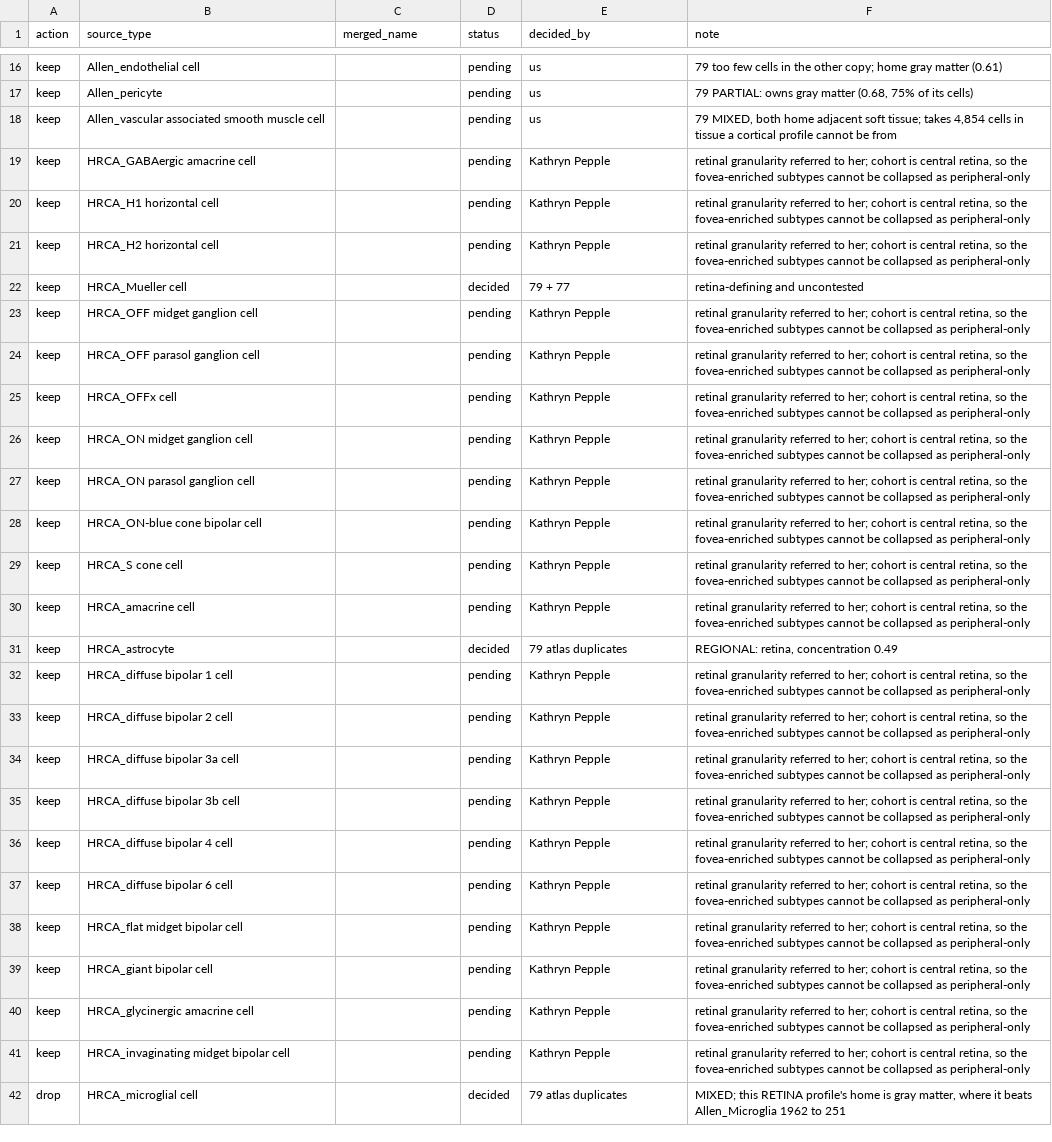
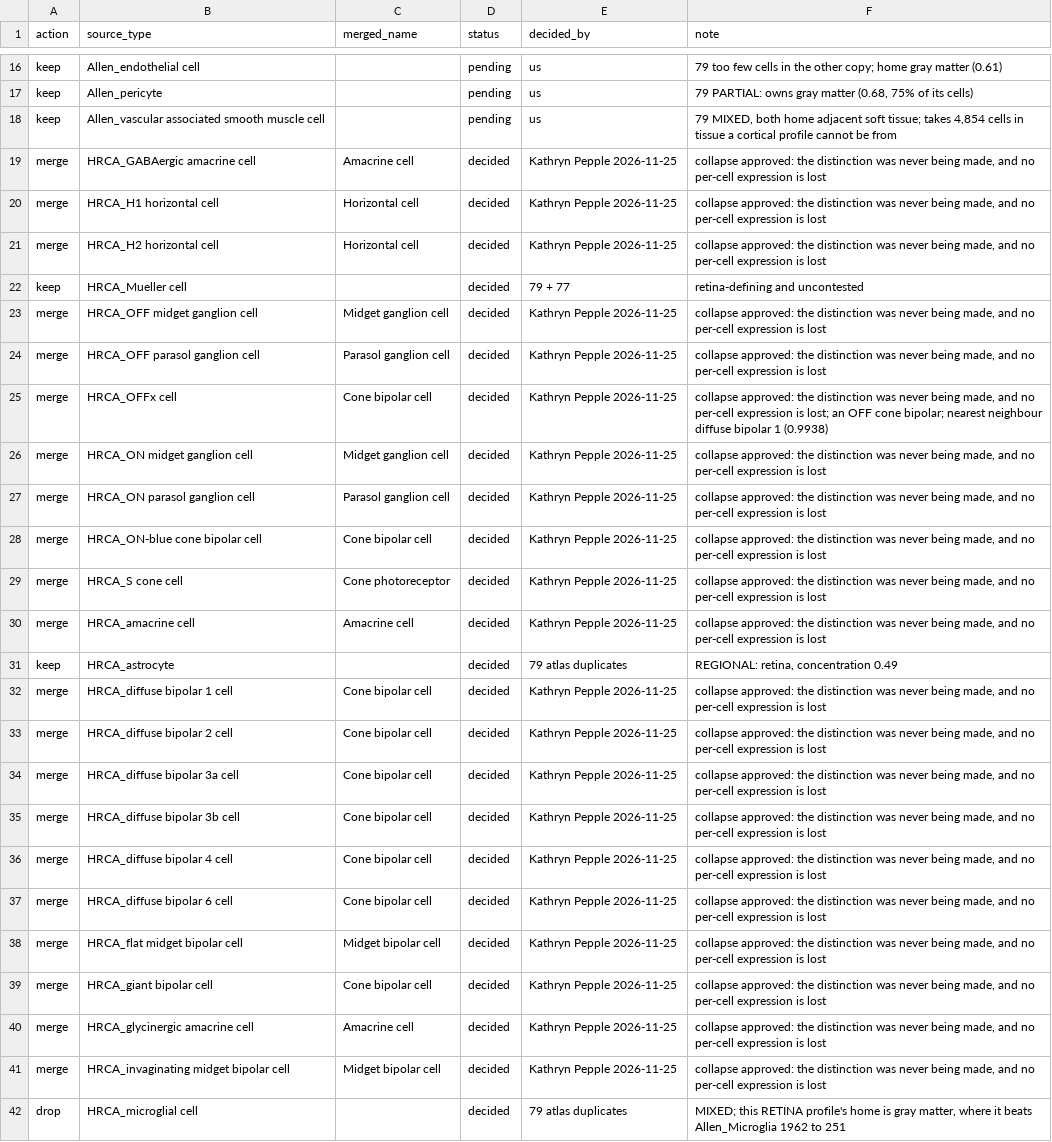
Before and after one commit to UW-BRaIN-lab/cosmx-utilities, a CSV file: pipeline/reference/retina_type_merges_refit.csv, drawn as a sheet; only a part is shown, gaps mark what is left out; the diff covers the shown part only; the diff names each change by its address in the sheet, - before the commit and + after, or states it on an @@ line.

```diff
--- a/pipeline/reference/retina_type_merges_refit.csv
+++ b/pipeline/reference/retina_type_merges_refit.csv
-A19:A21 (action): keep
+A19:A21 (action): merge
-C19 (merged_name): (empty)
+C19 (merged_name): Amacrine cell
-D19:D21 (status): pending
+D19:D21 (status): decided
-E19:E21 (decided_by): Kathryn Pepple
+E19:E21 (decided_by): Kathryn Pepple 2026-11-25
-F19:F21 (note): retinal granularity referred to her; cohort is central retina, so the fovea-enriched subtypes cannot be collapsed as peripheral-only
+F19:F21 (note): collapse approved: the distinction was never being made, and no per-cell expression is lost
-C20:C21 (merged_name): (empty)
+C20:C21 (merged_name): Horizontal cell
-A23:A30 (action): keep
+A23:A30 (action): merge
-C23 (merged_name): (empty)
+C23 (merged_name): Midget ganglion cell
-D23:D30 (status): pending
+D23:D30 (status): decided
-E23:E30 (decided_by): Kathryn Pepple
+E23:E30 (decided_by): Kathryn Pepple 2026-11-25
-F23:F24 (note): retinal granularity referred to her; cohort is central retina, so the fovea-enriched subtypes cannot be collapsed as peripheral-only
+F23:F24 (note): collapse approved: the distinction was never being made, and no per-cell expression is lost
-C24 (merged_name): (empty)
+C24 (merged_name): Parasol ganglion cell
-C25 (merged_name): (empty)
+C25 (merged_name): Cone bipolar cell
-F25 (note): retinal granularity referred to her; cohort is central retina, so the fovea-enriched subtypes cannot be collapsed as peripheral-only
+F25 (note): collapse approved: the distinction was never being made, and no per-cell expression is lost; an OFF cone bipolar; nearest neighbour diffuse bipolar 1 (0.9938)
-C26 (merged_name): (empty)
+C26 (merged_name): Midget ganglion cell
-F26:F30 (note): retinal granularity referred to her; cohort is central retina, so the fovea-enriched subtypes cannot be collapsed as peripheral-only
+F26:F30 (note): collapse approved: the distinction was never being made, and no per-cell expression is lost
-C27 (merged_name): (empty)
+C27 (merged_name): Parasol ganglion cell
-C28 (merged_name): (empty)
+C28 (merged_name): Cone bipolar cell
-C29 (merged_name): (empty)
+C29 (merged_name): Cone photoreceptor
-C30 (merged_name): (empty)
+C30 (merged_name): Amacrine cell
-A32:A41 (action): keep
+A32:A41 (action): merge
-C32:C37 (merged_name): (empty)
+C32:C37 (merged_name): Cone bipolar cell
-D32:D41 (status): pending
+D32:D41 (status): decided
-E32:E41 (decided_by): Kathryn Pepple
+E32:E41 (decided_by): Kathryn Pepple 2026-11-25
-F32:F41 (note): retinal granularity referred to her; cohort is central retina, so the fovea-enriched subtypes cannot be collapsed as peripheral-only
+F32:F41 (note): collapse approved: the distinction was never being made, and no per-cell expression is lost
-C38 (merged_name): (empty)
+C38 (merged_name): Midget bipolar cell
-C39 (merged_name): (empty)
+C39 (merged_name): Cone bipolar cell
-C40 (merged_name): (empty)
+C40 (merged_name): Amacrine cell
-C41 (merged_name): (empty)
+C41 (merged_name): Midget bipolar cell
```
Also changed, not shown: 24 edited cells elsewhere in this file, 3 other files.
